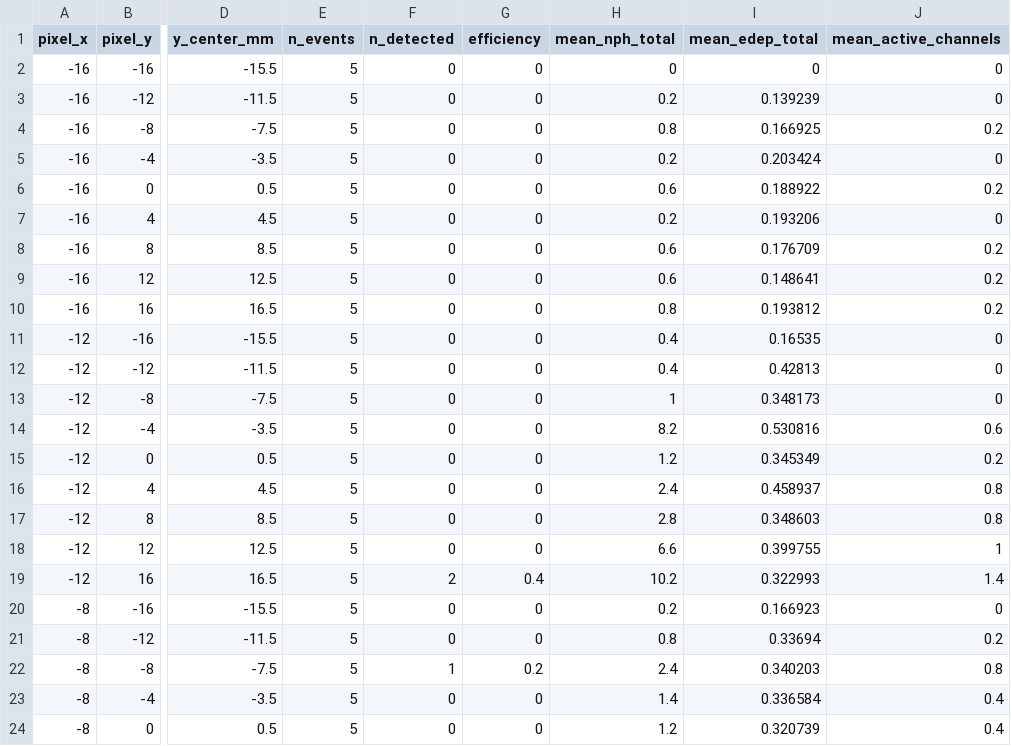
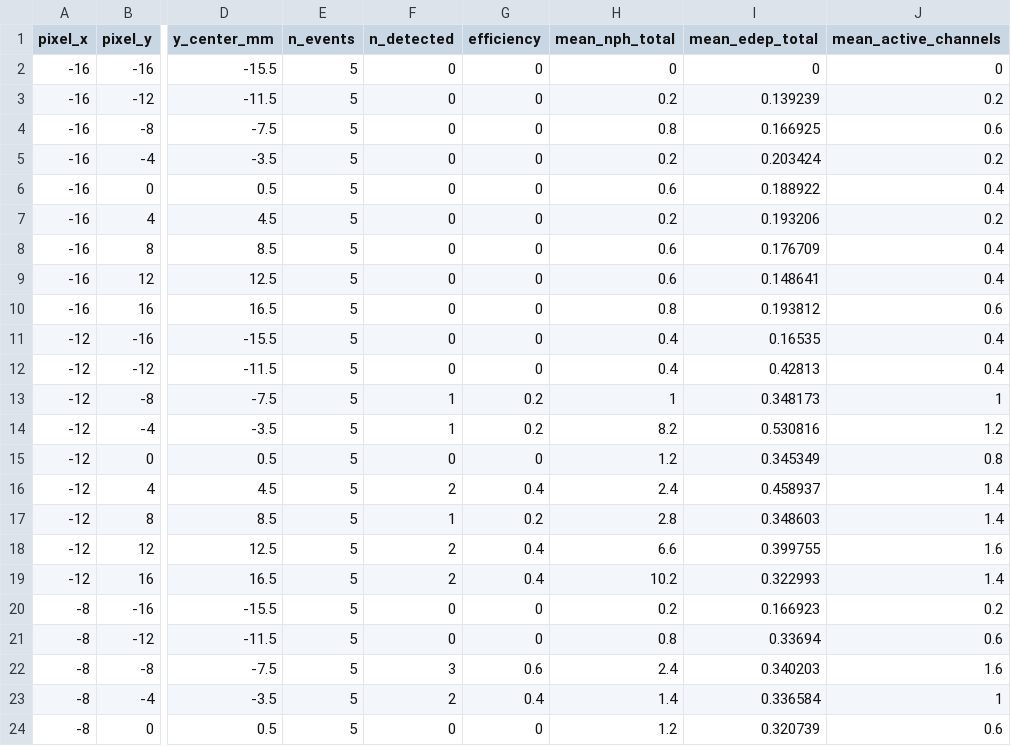
Before and after one commit to dowiyogo/hodoscope, a CSV file: diagnostics/instrument_response/tables/virtual_pixel_efficiency_tio2.csv, drawn as a sheet; only a part is shown, gaps mark what is left out; the diff covers the shown part only; the diff names each change by its address in the sheet, - before the commit and + after, or states it on an @@ line.

Commit message:
Align virtual pixel threshold semantics

```diff
--- a/diagnostics/instrument_response/tables/virtual_pixel_efficiency_tio2.csv
+++ b/diagnostics/instrument_response/tables/virtual_pixel_efficiency_tio2.csv
-J3 (mean_active_channels): 0
+J3 (mean_active_channels): 0.2
-J4 (mean_active_channels): 0.2
+J4 (mean_active_channels): 0.6
-J5 (mean_active_channels): 0
+J5 (mean_active_channels): 0.2
-J6 (mean_active_channels): 0.2
+J6 (mean_active_channels): 0.4
-J7 (mean_active_channels): 0
+J7 (mean_active_channels): 0.2
-J8:J9 (mean_active_channels): 0.2
+J8:J9 (mean_active_channels): 0.4
-J10 (mean_active_channels): 0.2
+J10 (mean_active_channels): 0.6
-J11:J12 (mean_active_channels): 0
+J11:J12 (mean_active_channels): 0.4
-F13:F14 (n_detected): 0
+F13:F14 (n_detected): 1
-G13:G14 (efficiency): 0
+G13:G14 (efficiency): 0.2
-J13 (mean_active_channels): 0
+J13 (mean_active_channels): 1
-J14 (mean_active_channels): 0.6
+J14 (mean_active_channels): 1.2
-J15 (mean_active_channels): 0.2
+J15 (mean_active_channels): 0.8
-F16 (n_detected): 0
+F16 (n_detected): 2
-G16 (efficiency): 0
+G16 (efficiency): 0.4
-J16:J17 (mean_active_channels): 0.8
+J16:J17 (mean_active_channels): 1.4
-F17 (n_detected): 0
+F17 (n_detected): 1
-G17 (efficiency): 0
+G17 (efficiency): 0.2
-F18 (n_detected): 0
+F18 (n_detected): 2
-G18 (efficiency): 0
+G18 (efficiency): 0.4
-J18 (mean_active_channels): 1
+J18 (mean_active_channels): 1.6
-J20 (mean_active_channels): 0
+J20 (mean_active_channels): 0.2
-J21 (mean_active_channels): 0.2
+J21 (mean_active_channels): 0.6
-F22 (n_detected): 1
+F22 (n_detected): 3
-G22 (efficiency): 0.2
+G22 (efficiency): 0.6
-J22 (mean_active_channels): 0.8
+J22 (mean_active_channels): 1.6
-F23 (n_detected): 0
+F23 (n_detected): 2
-G23 (efficiency): 0
+G23 (efficiency): 0.4
-J23 (mean_active_channels): 0.4
+J23 (mean_active_channels): 1
-J24 (mean_active_channels): 0.4
+J24 (mean_active_channels): 0.6
```
Also changed, not shown: 126 edited cells elsewhere in this file, diagnostics/instrument_response/tables/virtual_pixel_efficiency_vikuiti.csv, 3 other files.
